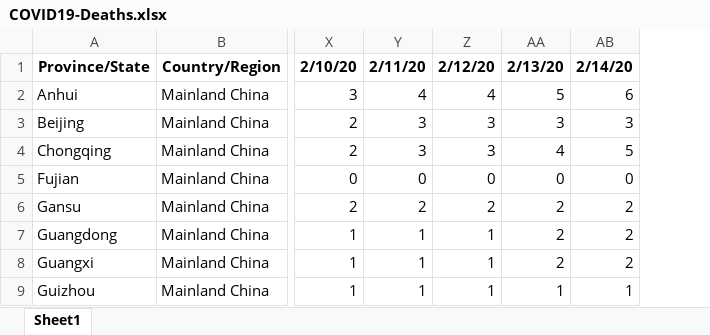
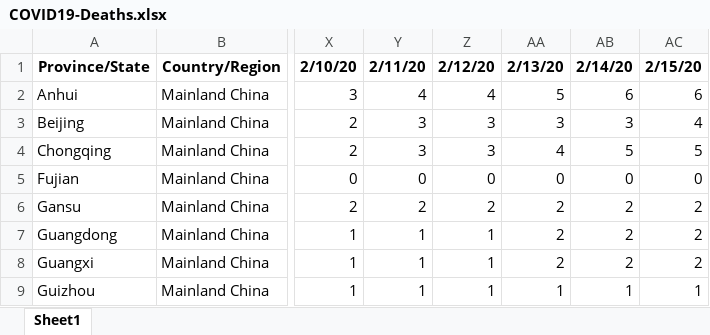
Before and after one commit to msarnacki/coronavirus-2019-nCoV, an Excel workbook: COVID19-Deaths.xlsx, sheet Sheet1, drawn as a sheet; only a part is shown, gaps mark what is left out; values as stored, in another font and other column widths than the file's, no borders; the diff names each change by its address in the sheet, - before the commit and + after, or states it on an @@ line.

```diff
--- a/COVID19-Deaths.xlsx (sheet Sheet1)
+++ b/COVID19-Deaths.xlsx (sheet Sheet1)
+column AC, rows 1-9: 2/15/20 | 6 | 4 | 5 | 0 | 2 | 2 | 2 | 1
```
Also changed, not shown: COVID19-Confirmed.xlsx, COVID19-Recovered.xlsx, 5 other files.
